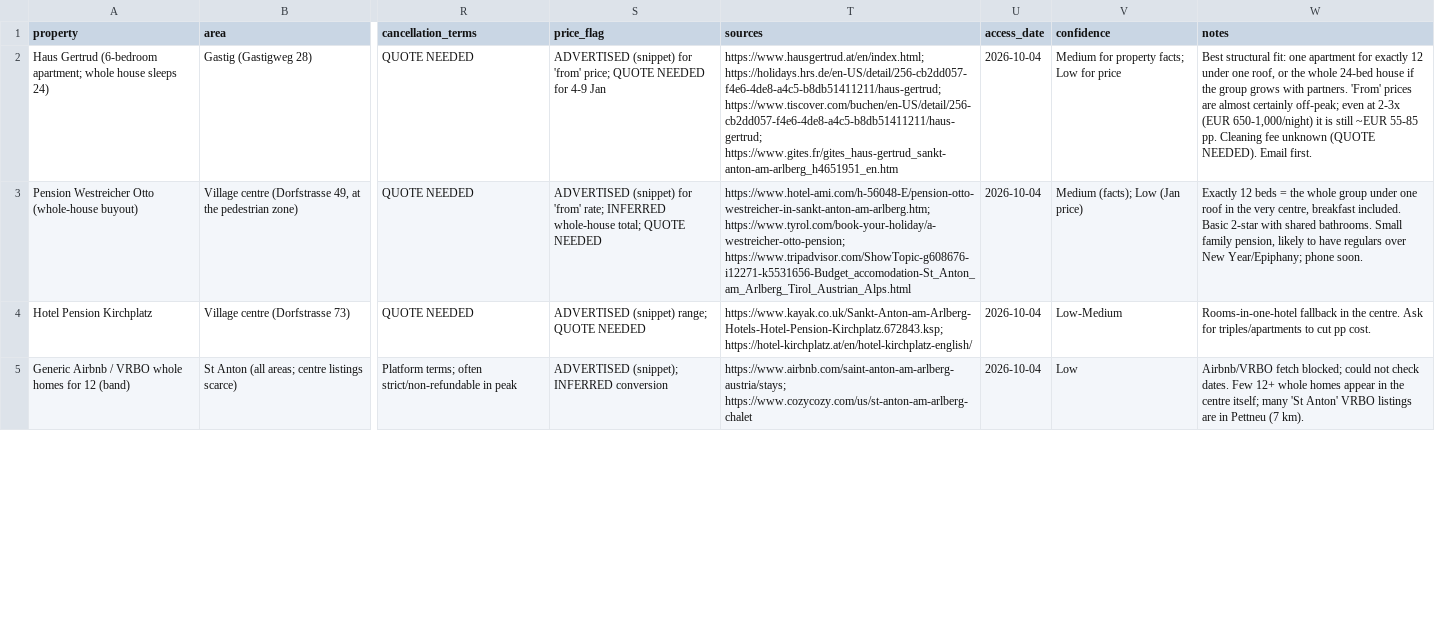
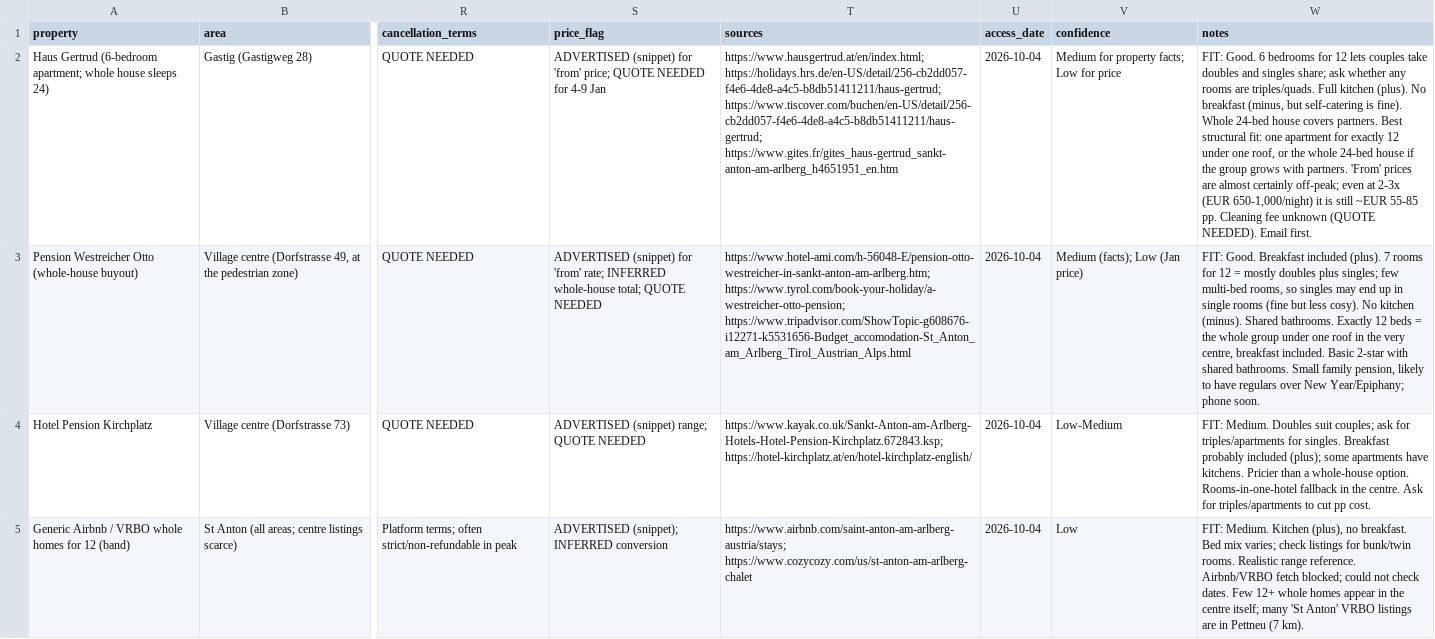
Before and after one commit to GeorgeJeffreys/George-Jeffreys, a CSV file: ski-st-anton/research/st_anton_centre.csv, drawn as a sheet; only a part is shown, gaps mark what is left out; the diff covers the shown part only; the diff names each change by its address in the sheet, - before the commit and + after, or states it on an @@ line.

```diff
--- a/ski-st-anton/research/st_anton_centre.csv
+++ b/ski-st-anton/research/st_anton_centre.csv
-W2 (notes): Best structural…
+W2 (notes): FIT: Good. 6 bedrooms for 12 lets couples take doubles and singles share; ask whether any rooms are triples/quads. Full kitchen (plus). No breakfast (minus, but self-catering is fine). Whole 24-bed house covers partners. Best structural…
-W3 (notes): Exactly 12…
+W3 (notes): FIT: Good. Breakfast included (plus). 7 rooms for 12 = mostly doubles plus singles; few multi-bed rooms, so singles may end up in single rooms (fine but less cosy). No kitchen (minus). Shared bathrooms. Exactly 12…
-W4 (notes): Rooms-in-one-hotel fallback…
+W4 (notes): FIT: Medium. Doubles suit couples; ask for triples/apartments for singles. Breakfast probably included (plus); some apartments have kitchens. Pricier than a whole-house option. Rooms-in-one-hotel fallback…
-W5 (notes): Airbnb/VRBO fetch…
+W5 (notes): FIT: Medium. Kitchen (plus), no breakfast. Bed mix varies; check listings for bunk/twin rooms. Realistic range reference. Airbnb/VRBO fetch…
```
Also changed, not shown: 4 edited cells elsewhere in this file.
